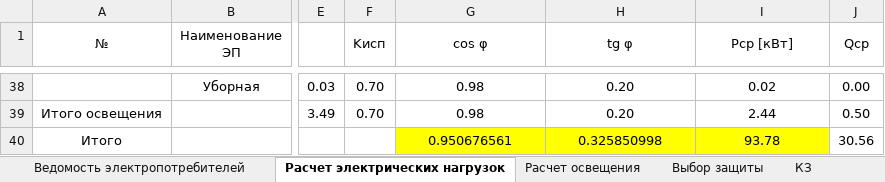
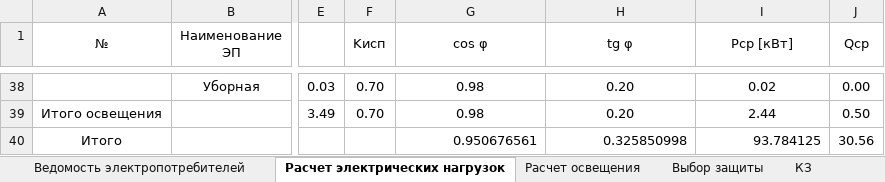
Before and after one commit to SergeyBurlakov49/Java-English-Study, an Excel workbook: курсач медведь.xlsx, sheet Расчет электрических нагрузок, drawn as a sheet; only a part is shown, gaps mark what is left out; values as stored, in another font and other column widths than the file's, no borders; the diff covers the shown part only; the diff names each change by its address in the sheet, - before the commit and + after, or states it on an @@ line.

```diff
--- a/курсач медведь.xlsx (sheet Расчет электрических нагрузок)
+++ b/курсач медведь.xlsx (sheet Расчет электрических нагрузок)
@@ G40:I40 fill: #FFFF00 → none, alignment: center → right @@
-I40 (Pср [кВт]): 93.78
+I40 (Pср [кВт]): 93.784125
```
Also changed, not shown: 31 edited cells elsewhere in this sheet, sheet Выбор защиты, 5 other files.
